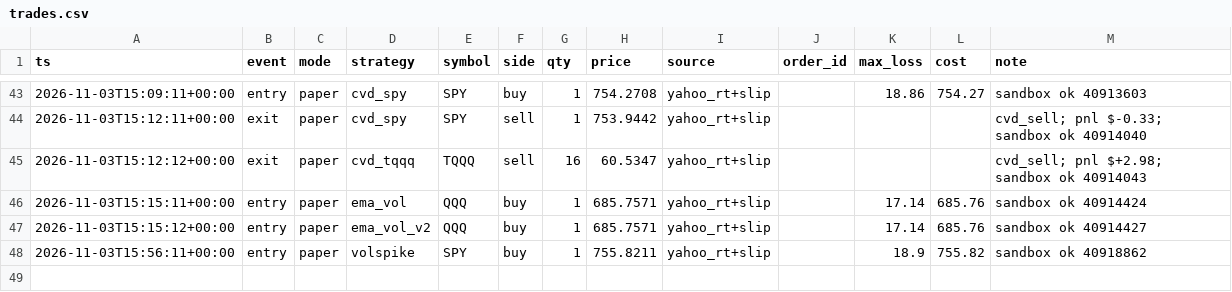
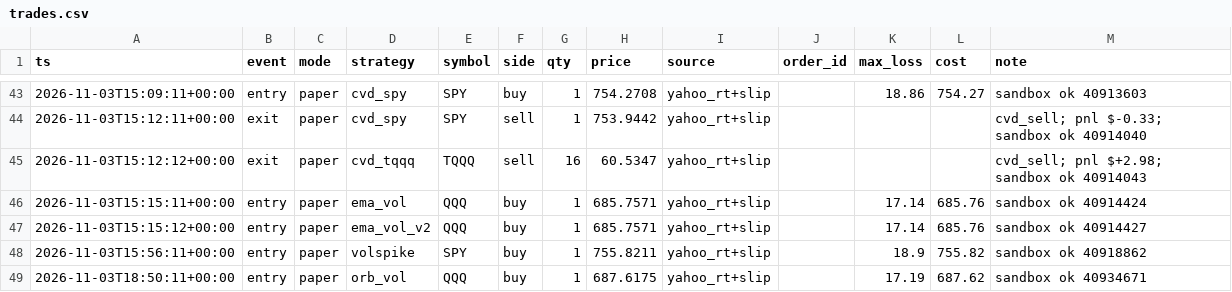
Before and after one commit to vivekgomathinayagam-ux/Trading-lab, a CSV file: ledger/trades.csv, drawn as a sheet; only a part is shown, gaps mark what is left out.

Commit message:
snapshot 2026-11-03T14:00-05:00

```diff
--- a/ledger/trades.csv
+++ b/ledger/trades.csv
@@ -48 +48,2 @@ ts,event,mode,strategy,symbol,side,qty,price,source,order_id,max_loss,cost,note
 2026-11-03T15:56:11+00:00,entry,paper,volspike,SPY,buy,1,755.8211,yahoo_rt+slip,,18.9,755.82,sandbox ok 40918862
+2026-11-03T18:50:11+00:00,entry,paper,orb_vol,QQQ,buy,1,687.6175,yahoo_rt+slip,,17.19,687.62,sandbox ok 40934671
```
